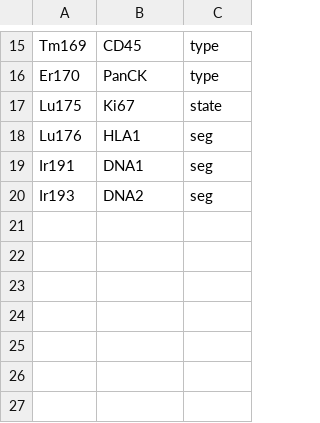
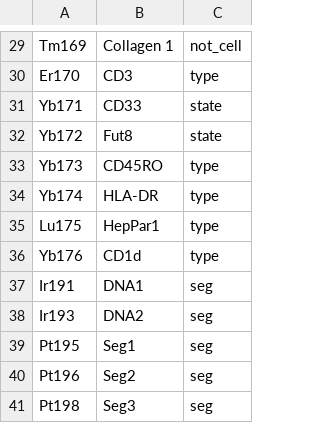
Before and after one commit to retogerber/imc_workflow, a CSV file: config/channel_metadata.csv, drawn as a sheet; only a part is shown, gaps mark what is left out; removed rows and columns are numbered as before the commit, all else as after; the diff covers the shown part only; the diff names each change by its address in the sheet, - before the commit and + after, or states it on an @@ line.

```diff
--- a/config/channel_metadata.csv
+++ b/config/channel_metadata.csv
-B29: CD45
+B29: Collagen 1
-C29: type
+C29: not_cell
-B30: PanCK
+B30: CD3
+row 31: Yb171 | CD33 | state
+row 32: Yb172 | Fut8 | state
+row 33: Yb173 | CD45RO | type
+row 34: Yb174 | HLA-DR | type
-B35: Ki67
+B35: HepPar1
-C35: state
+C35: type
-row 18: Lu176 | HLA1 | seg
+row 36: Yb176 | CD1d | type
+row 39: Pt195 | Seg1 | seg
+row 40: Pt196 | Seg2 | seg
+row 41: Pt198 | Seg3 | seg
```
Also changed, not shown: 14 added rows and 19 edited cells elsewhere in this file, 20 other files.
